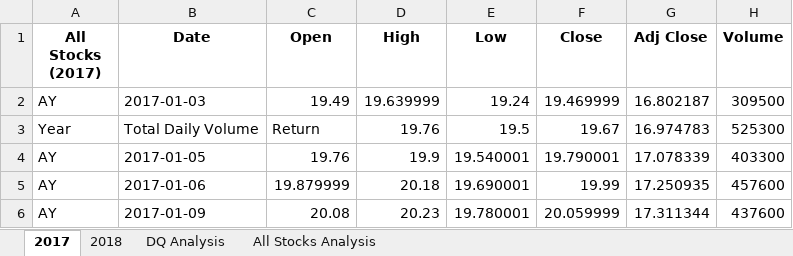
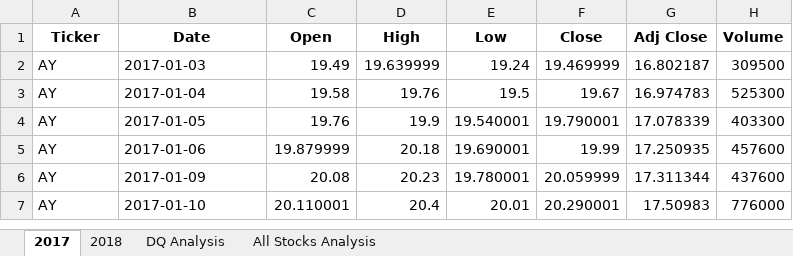
Before and after one commit to reyesil/stock-analysis, an Excel workbook: green_stocks.xlsm, sheet 2017, drawn as a sheet; only a part is shown; the shorter side is filled out with more unchanged rows; values as stored, in another font and other column widths than the file's, no borders; the diff names each change by its address in the sheet, - before the commit and + after, or states it on an @@ line.

```diff
--- a/green_stocks.xlsm (sheet 2017)
+++ b/green_stocks.xlsm (sheet 2017)
-A1: All Stocks (2017)
+A1: Ticker
-A3 (Ticker): Year
+A3 (Ticker): AY
-B3 (Date): Total Daily Volume
+B3 (Date): 2017-01-04
-C3 (Open): Return
+C3 (Open): 19.58
```
Also changed, not shown: sheet All Stocks Analysis, sheet 2018, sheet DQ Analysis.
